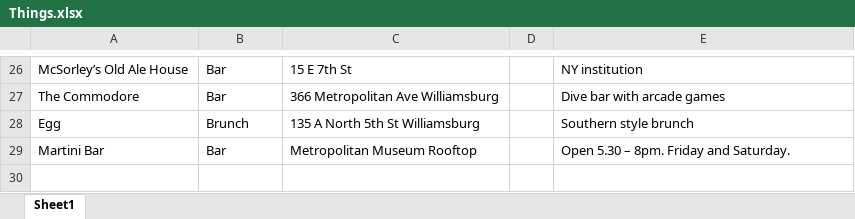
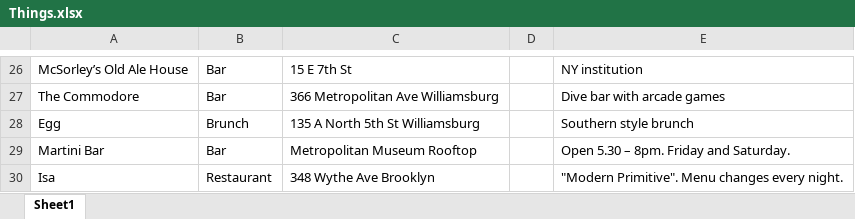
Before and after one commit to 3tilley/alpha, an Excel workbook: Things.xlsx, sheet Sheet1, drawn as a sheet; only a part is shown, gaps mark what is left out; values as stored, in another font and other column widths than the file's, no borders; the diff names each change by its address in the sheet, - before the commit and + after, or states it on an @@ line.

```diff
--- a/Things.xlsx (sheet Sheet1)
+++ b/Things.xlsx (sheet Sheet1)
+row 30: Isa | Restaurant | 348 Wythe Ave Brooklyn |  | "Modern Primitive". Menu changes every night.
```
Also changed, not shown: 2 other files.
